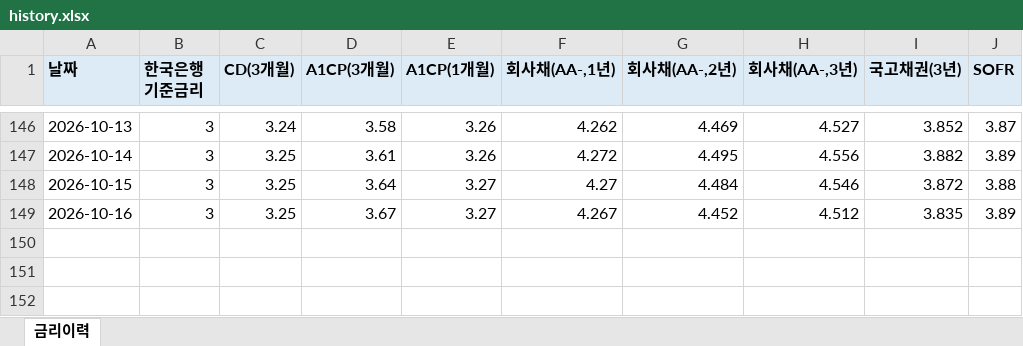
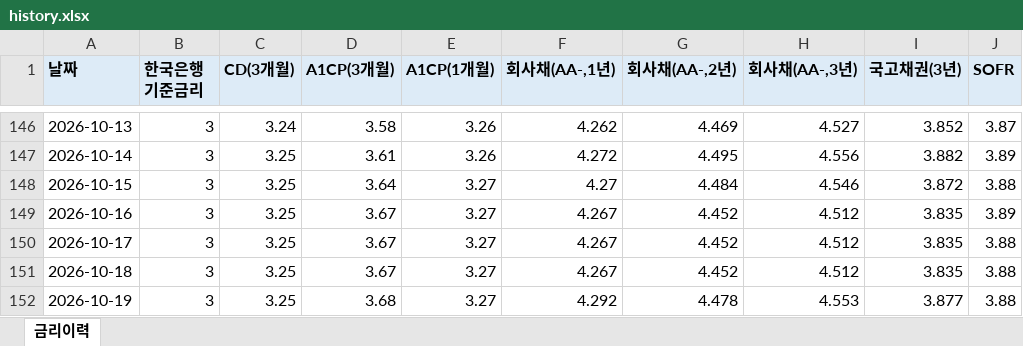
Before and after one commit to hanwha31020-bot/ratehisc, an Excel workbook: docs/data/history.xlsx, sheet 금리이력, drawn as a sheet; only a part is shown, gaps mark what is left out; values as stored, in another font and other column widths than the file's, no borders; the diff names each change by its address in the sheet, - before the commit and + after, or states it on an @@ line.

```diff
--- a/docs/data/history.xlsx (sheet 금리이력)
+++ b/docs/data/history.xlsx (sheet 금리이력)
+row 150: 2026-10-17 | 3 | 3.25 | 3.67 | 3.27 | 4.267 | 4.452 | 4.512 | 3.835 | 3.88
+row 151: 2026-10-18 | 3 | 3.25 | 3.67 | 3.27 | 4.267 | 4.452 | 4.512 | 3.835 | 3.88
+row 152: 2026-10-19 | 3 | 3.25 | 3.68 | 3.27 | 4.292 | 4.478 | 4.553 | 3.877 | 3.88
```
Also changed, not shown: 1 other file.
